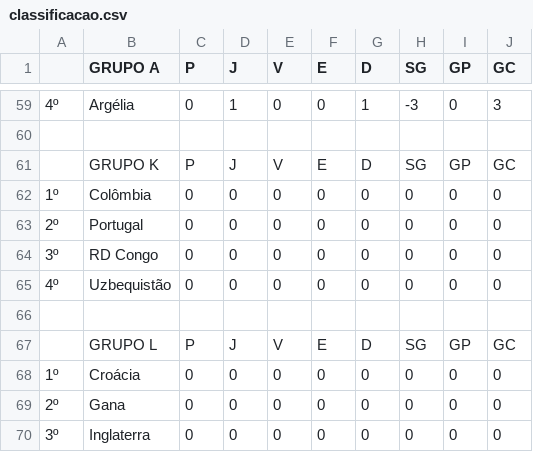
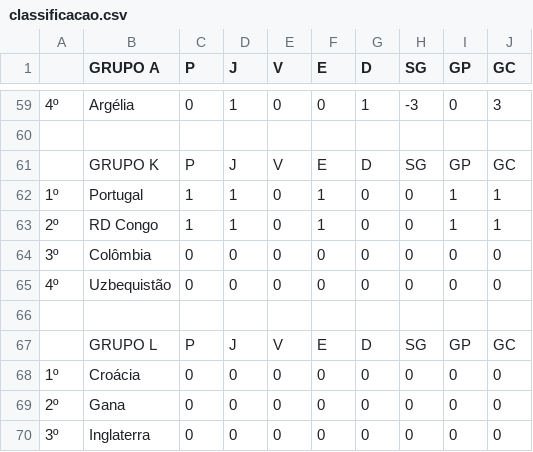
Before and after one commit to LeandroBCastro/bolaochsp, a CSV file: data/classificacao.csv, drawn as a sheet; only a part is shown, gaps mark what is left out.

```diff
--- a/data/classificacao.csv
+++ b/data/classificacao.csv
@@ -61,5 +61,5 @@
 ;GRUPO K;P;J;V;E;D;SG;GP;GC
-1º;Colômbia;0;0;0;0;0;0;0;0
-2º;Portugal;0;0;0;0;0;0;0;0
-3º;RD Congo;0;0;0;0;0;0;0;0
+1º;Portugal;1;1;0;1;0;0;1;1
+2º;RD Congo;1;1;0;1;0;0;1;1
+3º;Colômbia;0;0;0;0;0;0;0;0
 4º;Uzbequistão;0;0;0;0;0;0;0;0
```
Also changed, not shown: data/ranking.csv, data/rodada1.csv.
